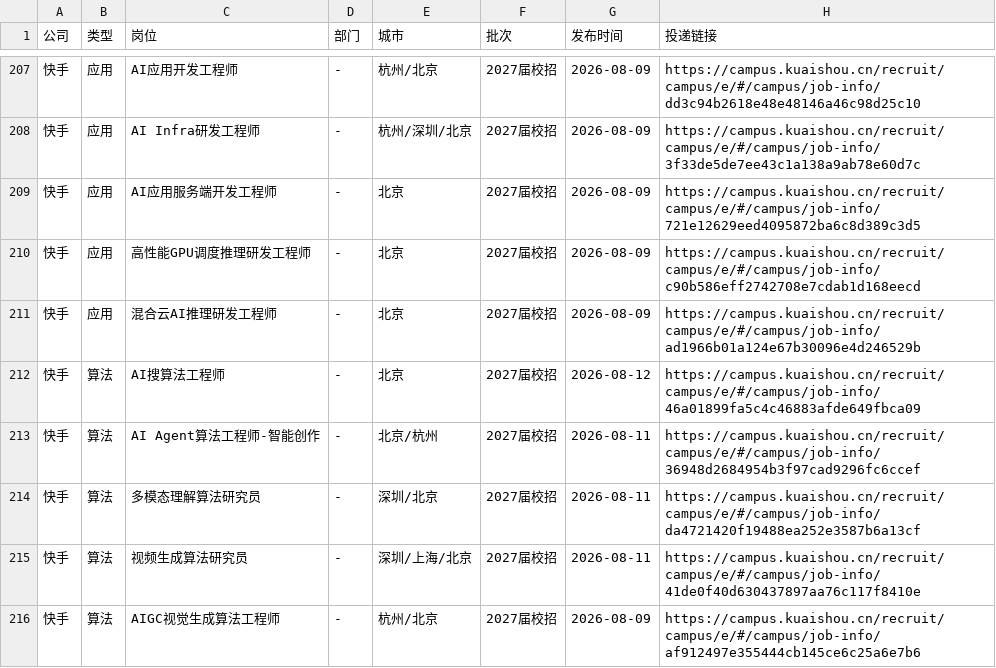
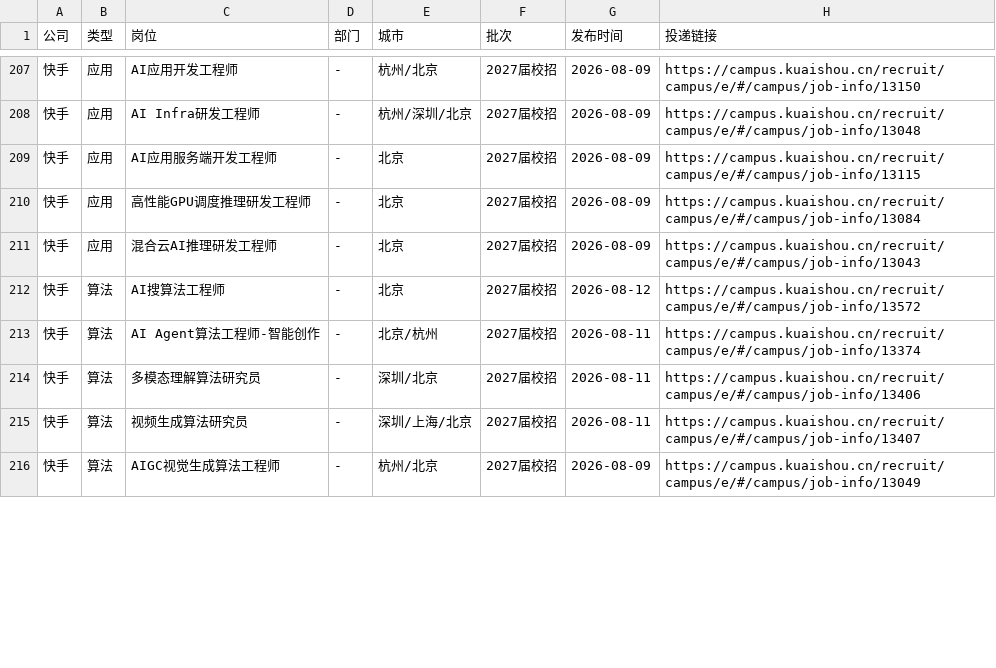
Before and after one commit to NozomiX1/wheres-my-job, a CSV file: 2026秋招_LLM_Agent岗位总表.csv, drawn as a sheet; only a part is shown, gaps mark what is left out; the diff covers the shown part only.

```diff
--- a/2026秋招_LLM_Agent岗位总表.csv
+++ b/2026秋招_LLM_Agent岗位总表.csv
@@ -207,10 +207,10 @@
-快手,应用,AI应用开发工程师,-,杭州/北京,2027届校招,2026-08-09,https://campus.kuaishou.cn/recruit/campus/e/#/campus/job-info/dd3c94b2618e48e48146a46c98d25c10
-快手,应用,AI Infra研发工程师,-,杭州/深圳/北京,2027届校招,2026-08-09,https://campus.kuaishou.cn/recruit/campus/e/#/campus/job-info/3f33de5de7ee43c1a138a9ab78e60d7c
-快手,应用,AI应用服务端开发工程师,-,北京,2027届校招,2026-08-09,https://campus.kuaishou.cn/recruit/campus/e/#/campus/job-info/721e12629eed4095872ba6c8d389c3d5
-快手,应用,高性能GPU调度推理研发工程师,-,北京,2027届校招,2026-08-09,https://campus.kuaishou.cn/recruit/campus/e/#/campus/job-info/c90b586eff2742708e7cdab1d168eecd
-快手,应用,混合云AI推理研发工程师,-,北京,2027届校招,2026-08-09,https://campus.kuaishou.cn/recruit/campus/e/#/campus/job-info/ad1966b01a124e67b30096e4d246529b
-快手,算法,AI搜算法工程师,-,北京,2027届校招,2026-08-12,https://campus.kuaishou.cn/recruit/campus/e/#/campus/job-info/46a01899fa5c4c46883afde649fbca09
-快手,算法,AI Agent算法工程师-智能创作,-,北京/杭州,2027届校招,2026-08-11,https://campus.kuaishou.cn/recruit/campus/e/#/campus/job-info/36948d2684954b3f97cad9296fc6ccef
-快手,算法,多模态理解算法研究员,-,深圳/北京,2027届校招,2026-08-11,https://campus.kuaishou.cn/recruit/campus/e/#/campus/job-info/da4721420f19488ea252e3587b6a13cf
-快手,算法,视频生成算法研究员,-,深圳/上海/北京,2027届校招,2026-08-11,https://campus.kuaishou.cn/recruit/campus/e/#/campus/job-info/41de0f40d630437897aa76c117f8410e
-快手,算法,AIGC视觉生成算法工程师,-,杭州/北京,2027届校招,2026-08-09,https://campus.kuaishou.cn/recruit/campus/e/#/campus/job-info/af912497e355444cb145ce6c25a6e7b6
+快手,应用,AI应用开发工程师,-,杭州/北京,2027届校招,2026-08-09,https://campus.kuaishou.cn/recruit/campus/e/#/campus/job-info/13150
+快手,应用,AI Infra研发工程师,-,杭州/深圳/北京,2027届校招,2026-08-09,https://campus.kuaishou.cn/recruit/campus/e/#/campus/job-info/13048
+快手,应用,AI应用服务端开发工程师,-,北京,2027届校招,2026-08-09,https://campus.kuaishou.cn/recruit/campus/e/#/campus/job-info/13115
+快手,应用,高性能GPU调度推理研发工程师,-,北京,2027届校招,2026-08-09,https://campus.kuaishou.cn/recruit/campus/e/#/campus/job-info/13084
+快手,应用,混合云AI推理研发工程师,-,北京,2027届校招,2026-08-09,https://campus.kuaishou.cn/recruit/campus/e/#/campus/job-info/13043
+快手,算法,AI搜算法工程师,-,北京,2027届校招,2026-08-12,https://campus.kuaishou.cn/recruit/campus/e/#/campus/job-info/13572
+快手,算法,AI Agent算法工程师-智能创作,-,北京/杭州,2027届校招,2026-08-11,https://campus.kuaishou.cn/recruit/campus/e/#/campus/job-info/13374
+快手,算法,多模态理解算法研究员,-,深圳/北京,2027届校招,2026-08-11,https://campus.kuaishou.cn/recruit/campus/e/#/campus/job-info/13406
+快手,算法,视频生成算法研究员,-,深圳/上海/北京,2027届校招,2026-08-11,https://campus.kuaishou.cn/recruit/campus/e/#/campus/job-info/13407
+快手,算法,AIGC视觉生成算法工程师,-,杭州/北京,2027届校招,2026-08-09,https://campus.kuaishou.cn/recruit/campus/e/#/campus/job-info/13049
```
Also changed, not shown: 36 edited cells elsewhere in this file, 3 other files.
